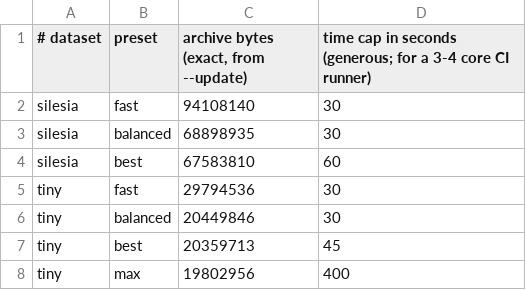
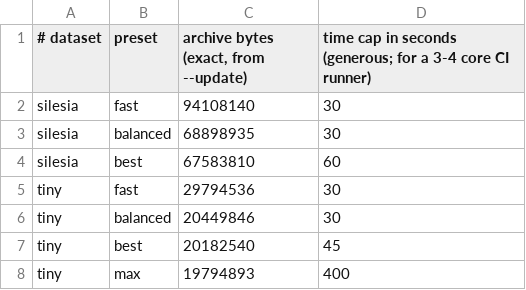
Before and after one commit to NewYorkImperialist/zip-compressor, a TSV file: scripts/ci-baseline.tsv, drawn as a sheet.

Commit message:
Best preset: also try level 9 FILTERED on small files
Small whole files (under 1 MiB) now try zlib-rs level 9 with the FILTERED
strategy alongside level 9 and level 6, keeping the smallest. Measured
with the Best preset on an M1 (8 threads):

  tiny (20,000 small files)  20,359,713 -> 20,182,540  (-0.87%), 0.66 -> 0.85 s
  source (Rust crates)        6,076,486 ->  6,074,182  (-0.04%)
  silesia                     unchanged (all chunked big files)

Trying FILTERED on big-file chunks too was rejected: -0.09% on Silesia
for twice the time. Max inherits the extra attempt (tiny: -0.04%).

```diff
--- a/scripts/ci-baseline.tsv
+++ b/scripts/ci-baseline.tsv
@@ -6,3 +6,3 @@ tiny	fast	29794536	30
 tiny	balanced	20449846	30
-tiny	best	20359713	45
-tiny	max	19802956	400
+tiny	best	20182540	45
+tiny	max	19794893	400
```
Also changed, not shown: 4 other files.
